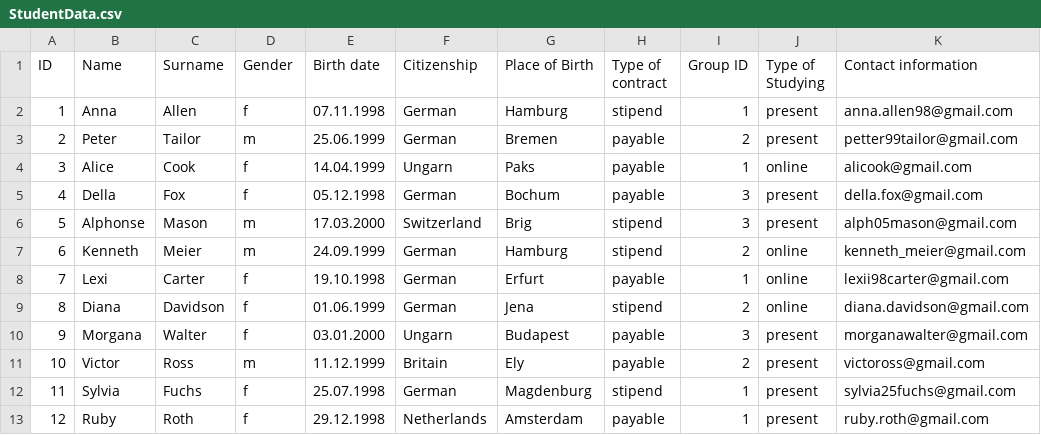
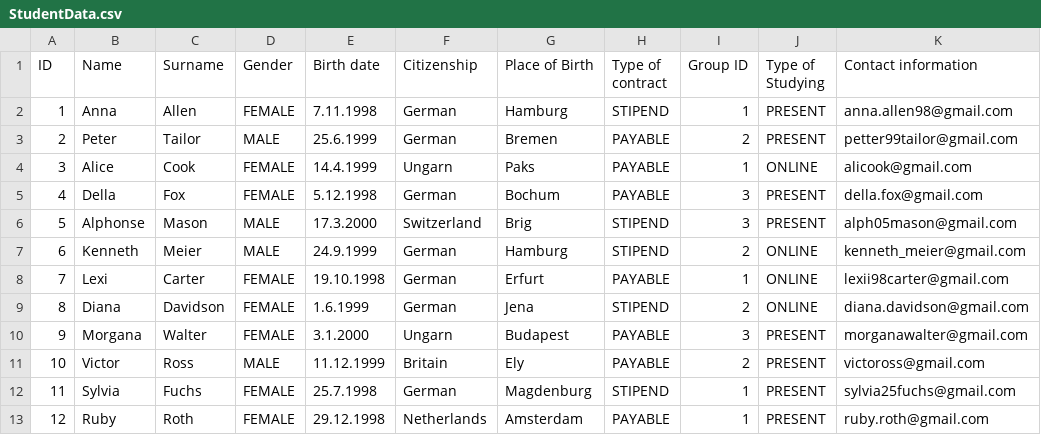
Before and after one commit to rineless/exercises, a CSV file: src/resources/data/StudentData.csv, drawn as a sheet.

Commit message:
Make data valid for usage

```diff
--- a/src/resources/data/StudentData.csv
+++ b/src/resources/data/StudentData.csv
@@ -1,13 +1,13 @@
 ID,Name,Surname,Gender,Birth date,Citizenship,Place of Birth,Type of contract,Group ID,Type of Studying,Contact information
-1,Anna,Allen,f,07.11.1998,German,Hamburg,stipend,1,present,anna.allen98@gmail.com
-2,Peter,Tailor,m,25.06.1999,German,Bremen,payable,2,present,petter99tailor@gmail.com
-3,Alice,Cook,f,14.04.1999,Ungarn,Paks,payable,1,online,alicook@gmail.com
-4,Della,Fox,f,05.12.1998,German,Bochum,payable,3,present,della.fox@gmail.com
-5,Alphonse,Mason,m,17.03.2000,Switzerland,Brig,stipend,3,present,alph05mason@gmail.com
-6,Kenneth,Meier,m,24.09.1999,German,Hamburg,stipend,2,online,kenneth_meier@gmail.com
-7,Lexi,Carter,f,19.10.1998,German,Erfurt,payable,1,online,lexii98carter@gmail.com
-8,Diana,Davidson,f,01.06.1999,German,Jena,stipend,2,online,diana.davidson@gmail.com
-9,Morgana,Walter,f,03.01.2000,Ungarn,Budapest,payable,3,present,morganawalter@gmail.com
-10,Victor,Ross,m,11.12.1999,Britain,Ely,payable,2,present,victoross@gmail.com
-11,Sylvia,Fuchs,f,25.07.1998,German,Magdenburg,stipend,1,present,sylvia25fuchs@gmail.com
-12,Ruby,Roth,f,29.12.1998,Netherlands,Amsterdam,payable,1,present,ruby.roth@gmail.com
+1,Anna,Allen,FEMALE,7.11.1998,German,Hamburg,STIPEND,1,PRESENT,anna.allen98@gmail.com
+2,Peter,Tailor,MALE,25.6.1999,German,Bremen,PAYABLE,2,PRESENT,petter99tailor@gmail.com
+3,Alice,Cook,FEMALE,14.4.1999,Ungarn,Paks,PAYABLE,1,ONLINE,alicook@gmail.com
+4,Della,Fox,FEMALE,5.12.1998,German,Bochum,PAYABLE,3,PRESENT,della.fox@gmail.com
+5,Alphonse,Mason,MALE,17.3.2000,Switzerland,Brig,STIPEND,3,PRESENT,alph05mason@gmail.com
+6,Kenneth,Meier,MALE,24.9.1999,German,Hamburg,STIPEND,2,ONLINE,kenneth_meier@gmail.com
+7,Lexi,Carter,FEMALE,19.10.1998,German,Erfurt,PAYABLE,1,ONLINE,lexii98carter@gmail.com
+8,Diana,Davidson,FEMALE,1.6.1999,German,Jena,STIPEND,2,ONLINE,diana.davidson@gmail.com
+9,Morgana,Walter,FEMALE,3.1.2000,Ungarn,Budapest,PAYABLE,3,PRESENT,morganawalter@gmail.com
+10,Victor,Ross,MALE,11.12.1999,Britain,Ely,PAYABLE,2,PRESENT,victoross@gmail.com
+11,Sylvia,Fuchs,FEMALE,25.7.1998,German,Magdenburg,STIPEND,1,PRESENT,sylvia25fuchs@gmail.com
+12,Ruby,Roth,FEMALE,29.12.1998,Netherlands,Amsterdam,PAYABLE,1,PRESENT,ruby.roth@gmail.com
```
Also changed, not shown: src/resources/data/StudentGroupData.csv.
